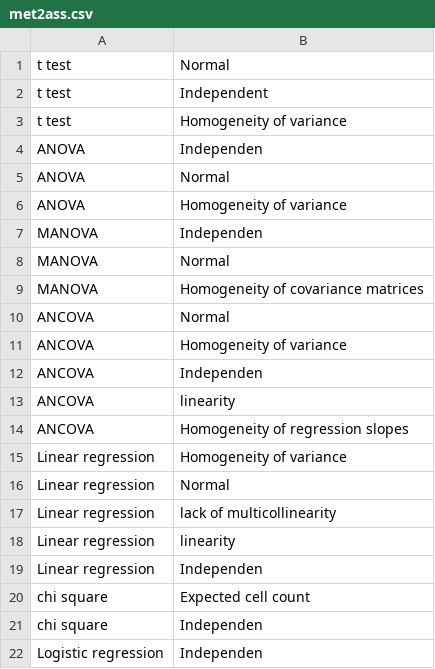
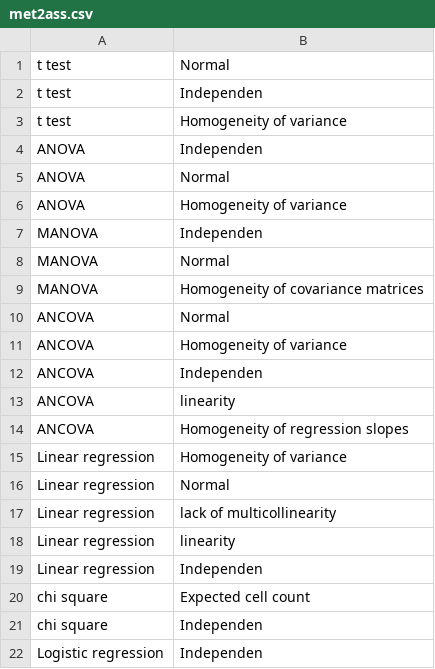
Before and after one commit to pdeboer/StatsPDFPreprocessing, a CSV file: met2ass.csv, drawn as a sheet.

Commit message:
independent

```diff
--- a/met2ass.csv
+++ b/met2ass.csv
@@ -1,3 +1,3 @@
 t test,Normal
-t test,Independent
+t test,Independen
 t test,Homogeneity of variance
```
